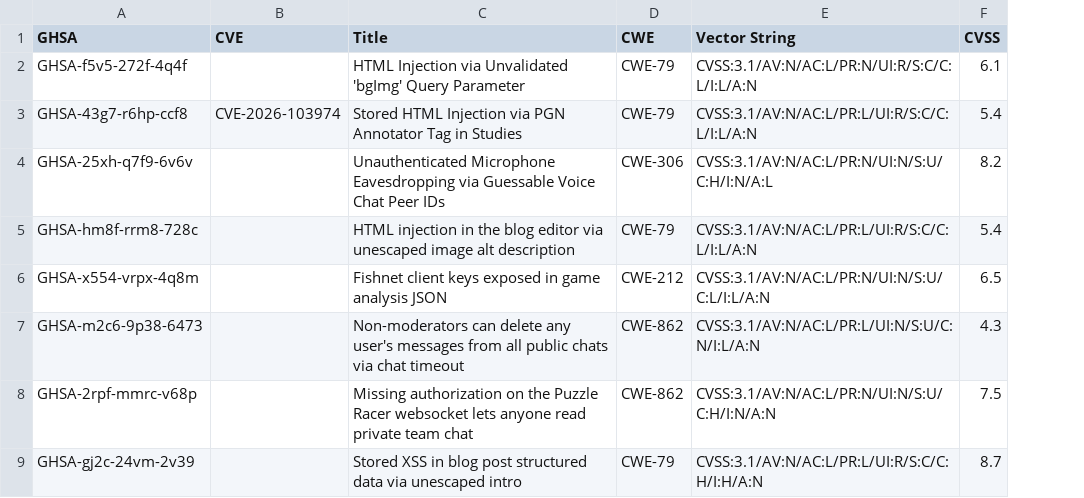
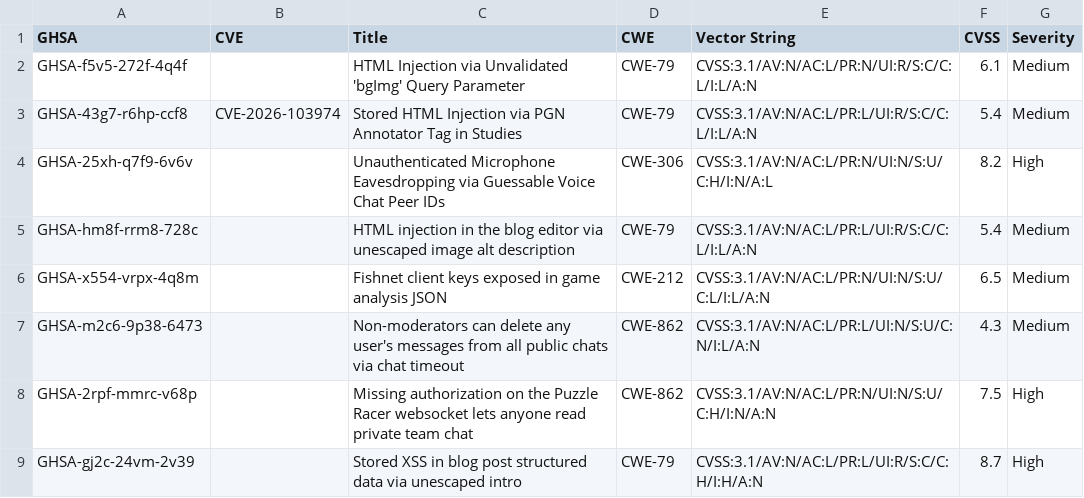
Before and after one commit to alexanderhu77/Security, a CSV file: security_advisories.csv, drawn as a sheet; the diff names each change by its address in the sheet, - before the commit and + after, or states it on an @@ line.

Commit message:
add severity

```diff
--- a/security_advisories.csv
+++ b/security_advisories.csv
+column G (Severity), rows 2-9: Medium | Medium | High | Medium | Medium | Medium | High | High
```
